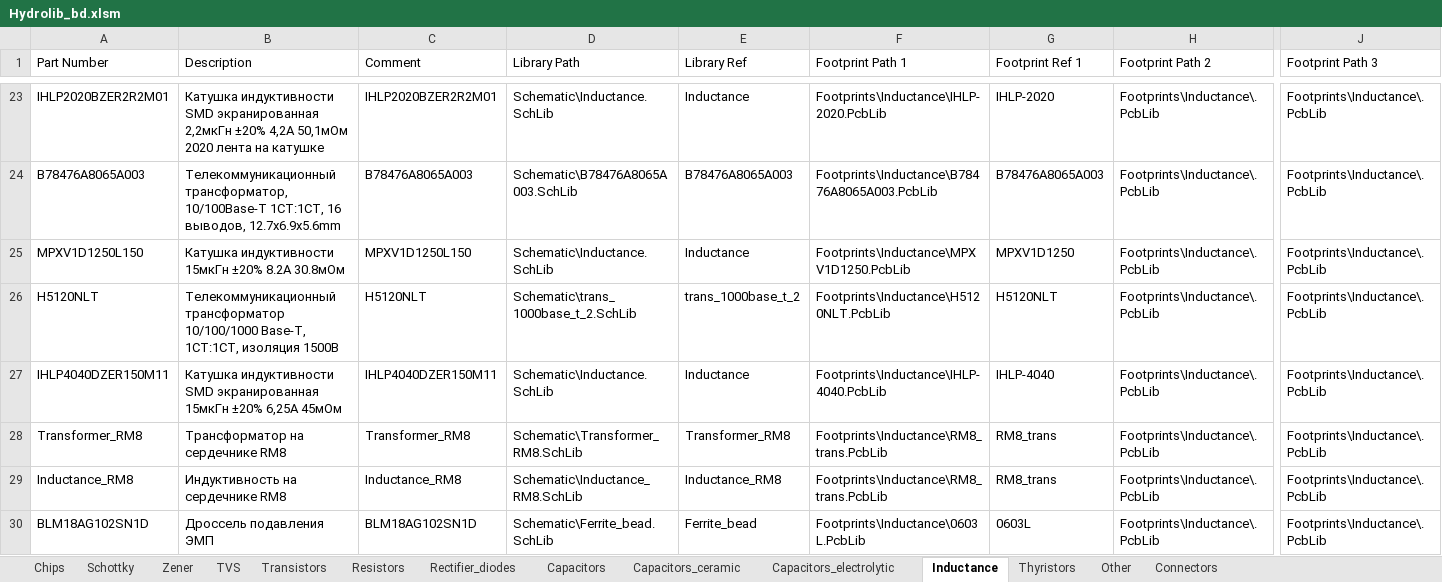
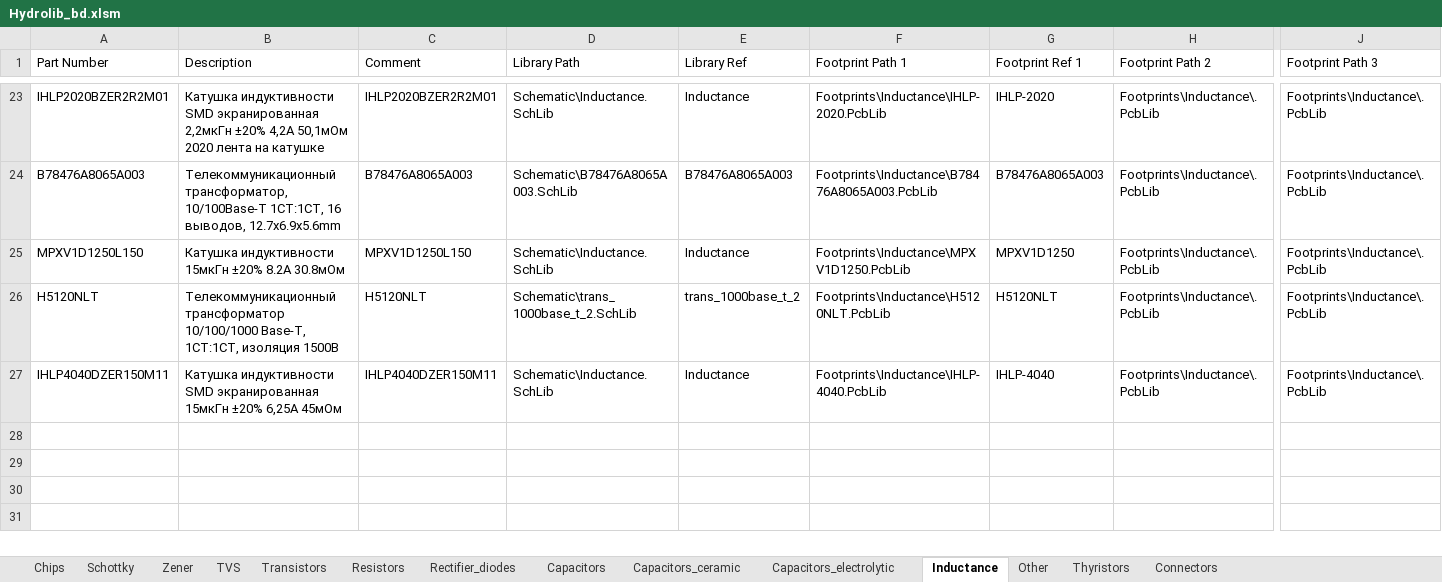
Before and after one commit to FedorPou/Hydrolib, an Excel workbook: Database/Hydrolib_bd.xlsm, sheet Inductance, drawn as a sheet; only a part is shown, gaps mark what is left out; values as stored, in another font and other column widths than the file's, no borders; table styles not drawn; rows hold the shown columns only; the diff names each change by its address in the sheet, - before the commit and + after, or states it on an @@ line.

```diff
--- a/Database/Hydrolib_bd.xlsm (sheet Inductance)
+++ b/Database/Hydrolib_bd.xlsm (sheet Inductance)
@@ sheet tab order changed: Chips | Schottky | Zener | TVS | Transistors | Resistors | Rectifier_diodes | Capacitors | Capacitors_ceramic | Capacitors_electrolytic | Inductance | Other | Thyristors | Connectors @@
-row 28: Transformer_RM8 | Трансформатор на сердечнике RM8 | Transformer_RM8 | Schematic\Transformer_RM8.SchLib | Transformer_RM8 | Footprints\Inductance\RM8_trans.PcbLib | RM8_trans | Footprints\Inductance\.PcbLib | Footprints\Inductance\.PcbLib
-row 29: Inductance_RM8 | Индуктивность на сердечнике RM8 | Inductance_RM8 | Schematic\Inductance_RM8.SchLib | Inductance_RM8 | Footprints\Inductance\RM8_trans.PcbLib | RM8_trans | Footprints\Inductance\.PcbLib | Footprints\Inductance\.PcbLib
-row 30: BLM18AG102SN1D | Дроссель подавления ЭМП | BLM18AG102SN1D | Schematic\Ferrite_bead.SchLib | Ferrite_bead | Footprints\Inductance\0603L.PcbLib | 0603L | Footprints\Inductance\.PcbLib | Footprints\Inductance\.PcbLib
```
Also changed, not shown: sheet Other, sheet Chips, sheet Capacitors_ceramic, sheet Resistors, sheet Connectors, sheet Capacitors_electrolytic, 3 more sheets, 8 other files.
